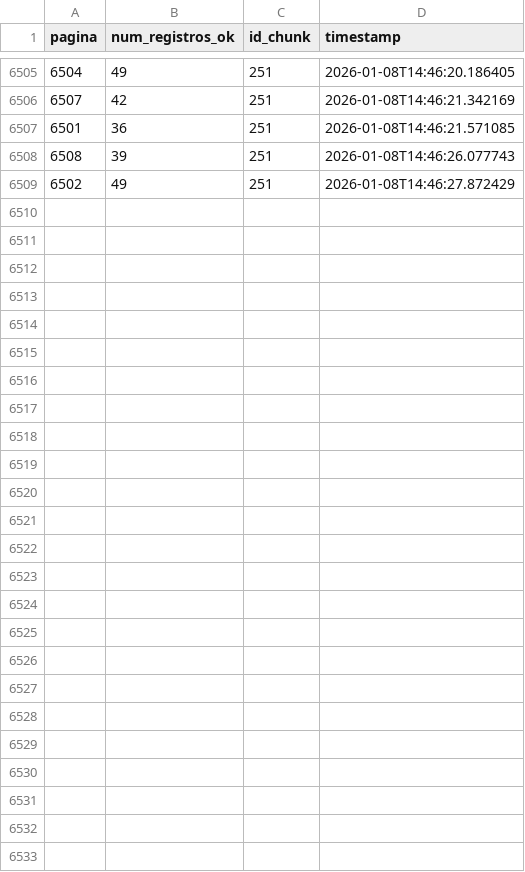
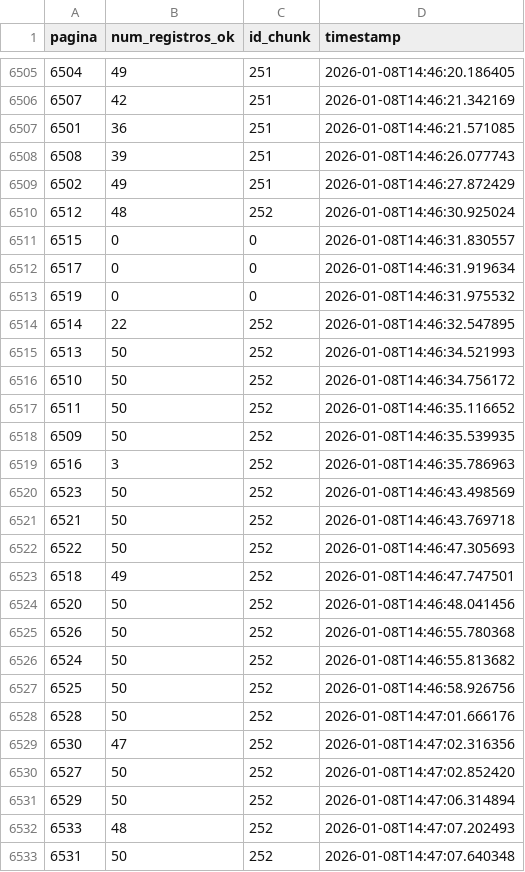
Before and after one commit to carlex22/ParaAi, a CSV file: 2025_paginas_status.csv, drawn as a sheet; only a part is shown, gaps mark what is left out.

Commit message:
DATA: Adiciona chunk de dados 252

```diff
--- a/2025_paginas_status.csv
+++ b/2025_paginas_status.csv
@@ -6509 +6509,25 @@ pagina,num_registros_ok,id_chunk,timestamp
 6502,49,251,2026-01-08T14:46:27.872429
+6512,48,252,2026-01-08T14:46:30.925024
+6515,0,0,2026-01-08T14:46:31.830557
+6517,0,0,2026-01-08T14:46:31.919634
+6519,0,0,2026-01-08T14:46:31.975532
+6514,22,252,2026-01-08T14:46:32.547895
+6513,50,252,2026-01-08T14:46:34.521993
+6510,50,252,2026-01-08T14:46:34.756172
+6511,50,252,2026-01-08T14:46:35.116652
+6509,50,252,2026-01-08T14:46:35.539935
+6516,3,252,2026-01-08T14:46:35.786963
+6523,50,252,2026-01-08T14:46:43.498569
+6521,50,252,2026-01-08T14:46:43.769718
+6522,50,252,2026-01-08T14:46:47.305693
+6518,49,252,2026-01-08T14:46:47.747501
+6520,50,252,2026-01-08T14:46:48.041456
+6526,50,252,2026-01-08T14:46:55.780368
+6524,50,252,2026-01-08T14:46:55.813682
+6525,50,252,2026-01-08T14:46:58.926756
+6528,50,252,2026-01-08T14:47:01.666176
+6530,47,252,2026-01-08T14:47:02.316356
+6527,50,252,2026-01-08T14:47:02.852420
+6529,50,252,2026-01-08T14:47:06.314894
+6533,48,252,2026-01-08T14:47:07.202493
+6531,50,252,2026-01-08T14:47:07.640348
```
Also changed, not shown: 1 other file.
